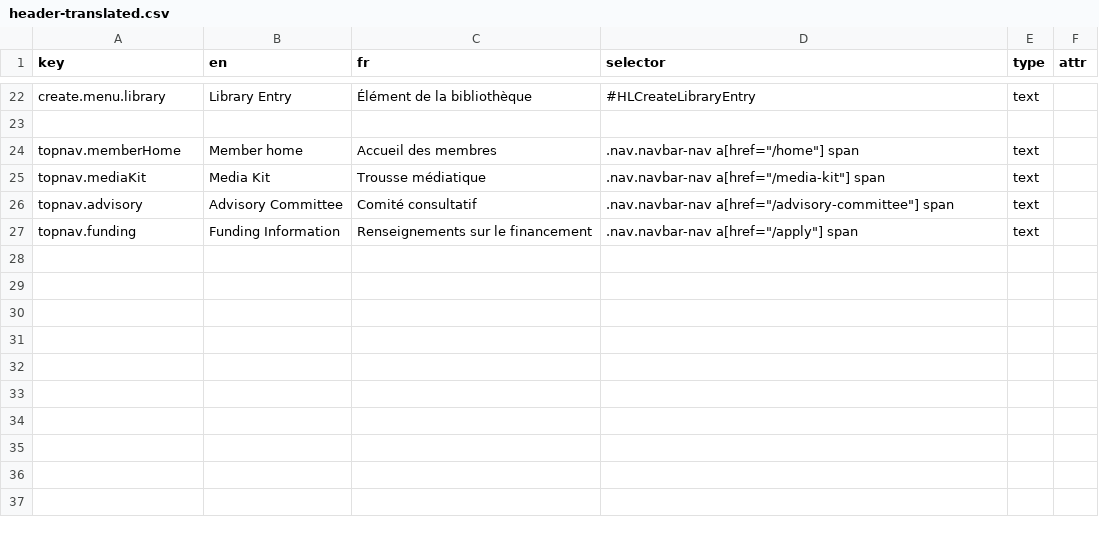
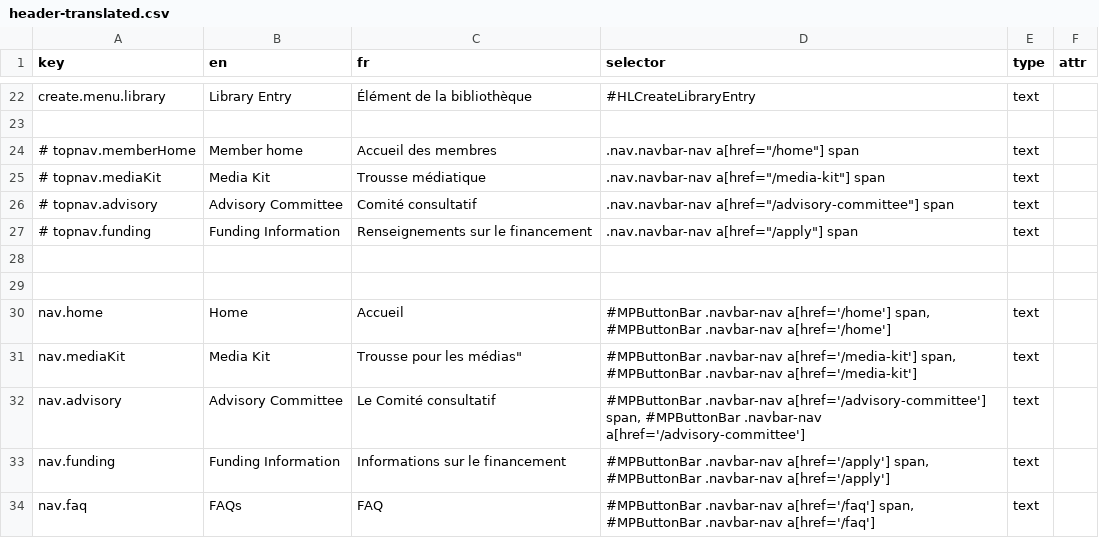
Before and after one commit to prospercanada/i18n-thrive, a CSV file: i18n-build/header-translated.csv, drawn as a sheet; only a part is shown, gaps mark what is left out.

Commit message:
header

```diff
--- a/i18n-build/header-translated.csv
+++ b/i18n-build/header-translated.csv
@@ -23,5 +23,12 @@ create.menu.library,Library Entry,Élément de la bibliothèque,#HLCreateLibrary
 
-topnav.memberHome,Member home,Accueil des membres,.nav.navbar-nav a[href="/home"] span,text,
-topnav.mediaKit,Media Kit,Trousse médiatique,.nav.navbar-nav a[href="/media-kit"] span,text,
-topnav.advisory,Advisory Committee,Comité consultatif,.nav.navbar-nav a[href="/advisory-committee"] span,text,
-topnav.funding,Funding Information,Renseignements sur le financement,.nav.navbar-nav a[href="/apply"] span,text,
+# topnav.memberHome,Member home,Accueil des membres,.nav.navbar-nav a[href="/home"] span,text,
+# topnav.mediaKit,Media Kit,Trousse médiatique,.nav.navbar-nav a[href="/media-kit"] span,text,
+# topnav.advisory,Advisory Committee,Comité consultatif,.nav.navbar-nav a[href="/advisory-committee"] span,text,
+# topnav.funding,Funding Information,Renseignements sur le financement,.nav.navbar-nav a[href="/apply"] span,text,
+
+
+nav.home,"Home","Accueil","#MPButtonBar .navbar-nav a[href='/home'] span, #MPButtonBar .navbar-nav a[href='/home']",text,
+nav.mediaKit,"Media Kit",""Trousse pour les médias","#MPButtonBar .navbar-nav a[href='/media-kit'] span, #MPButtonBar .navbar-nav a[href='/media-kit']",text,
+nav.advisory,"Advisory Committee","Le Comité consultatif","#MPButtonBar .navbar-nav a[href='/advisory-committee'] span, #MPButtonBar .navbar-nav a[href='/advisory-committee']",text,
+nav.funding,"Funding Information","Informations sur le financement","#MPButtonBar .navbar-nav a[href='/apply'] span, #MPButtonBar .navbar-nav a[href='/apply']",text,
+nav.faq,"FAQs","FAQ","#MPButtonBar .navbar-nav a[href='/faq'] span, #MPButtonBar .navbar-nav a[href='/faq']",text,
```
Also changed, not shown: 5 other files.
